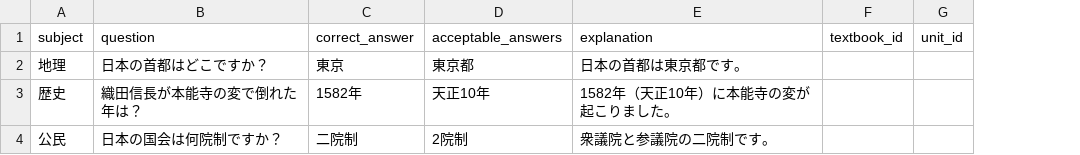
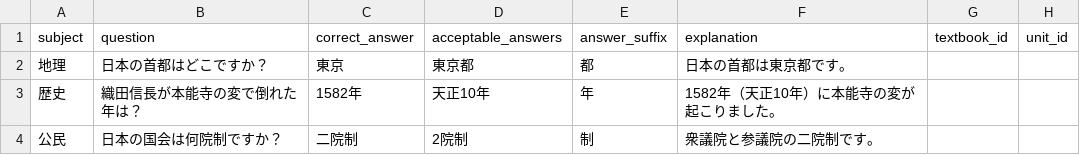
Before and after one commit to GHTAKAHIRO/flashcard-app, a CSV file: test_sample.csv, drawn as a sheet; the diff names each change by its address in the sheet, - before the commit and + after, or states it on an @@ line.

```diff
--- a/test_sample.csv
+++ b/test_sample.csv
+column E (answer_suffix), rows 2-4: 都 | 年 | 制
```
Also changed, not shown: 9 other files.
